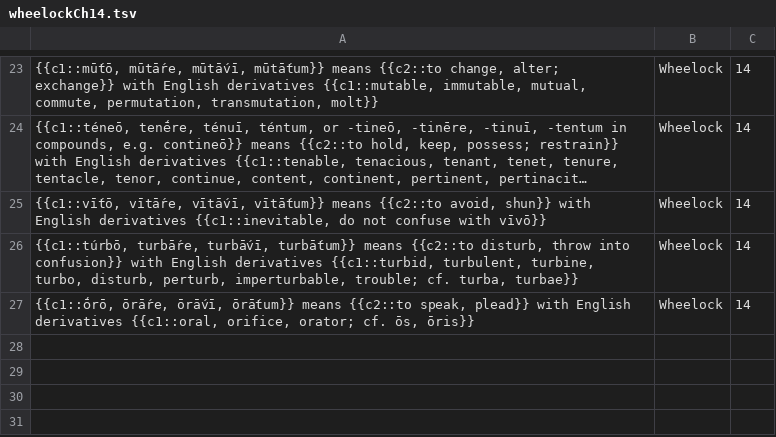
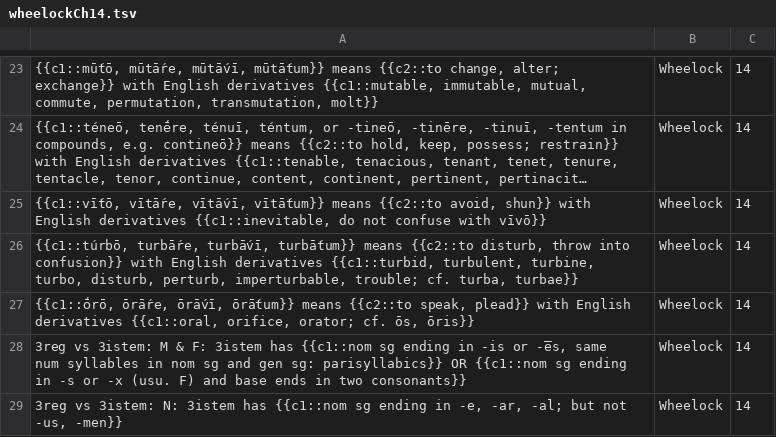
Before and after one commit to timheilman/latin, a TSV file: WheelockVocabTextBased/wheelockCh14.tsv, drawn as a sheet; only a part is shown, gaps mark what is left out; long unchanged cells end in ….

```diff
--- a/WheelockVocabTextBased/wheelockCh14.tsv
+++ b/WheelockVocabTextBased/wheelockCh14.tsv
@@ -27 +27,3 @@
 {{c1::ṓrō, ōrā́re, ōrā́vī, ōrā́tum}} means {{c2::to speak, plead}} with English derivatives {{c1::oral, orifice, orator; cf. ōs, ōris}}	Wheelock	14	
+3reg vs 3istem: M & F: 3istem has {{c1::nom sg ending in -is or -e̅s, same num syllables in nom sg and gen sg: parisyllabics}} OR {{c1::nom sg ending in -s or -x (usu. F) and base ends in two consonants}}	Wheelock	14	
+3reg vs 3istem: N: 3istem has {{c1::nom sg ending in -e, -ar, -al; but not -us, -men}}	Wheelock	14	
```
Also changed, not shown: EndingsFlashcards/declensions.tsv, WheelockVocabTextBased/wheelockCh11.tsv, 3 other files.
